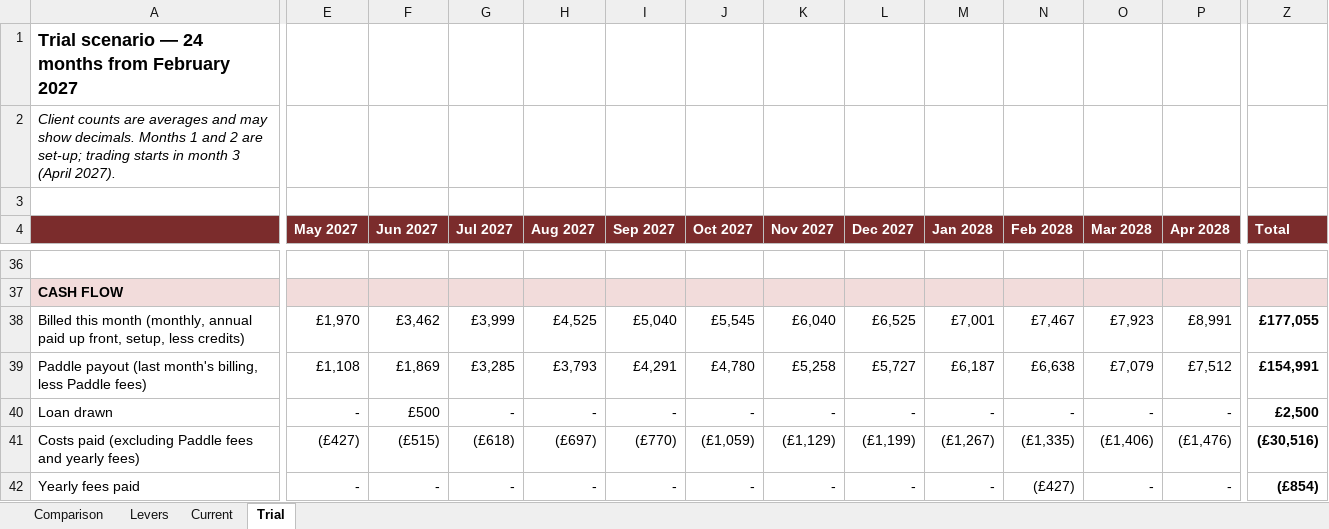
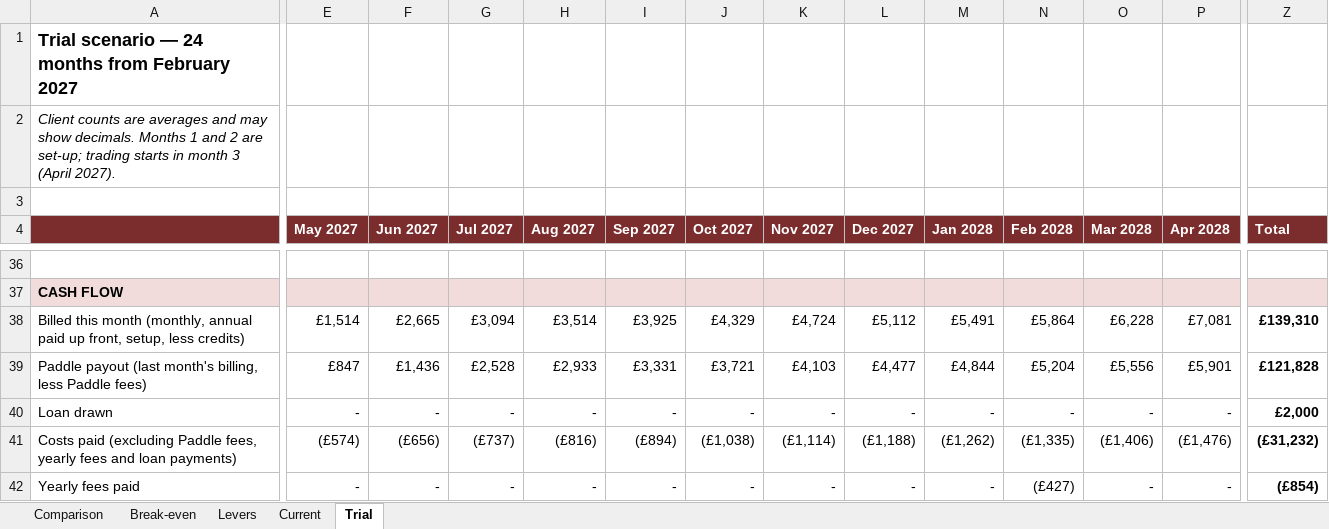
Before and after one commit to sassycomapp/data-mybizz-mgt, an Excel workbook: funding/mybizz-live-trial-scenarios.xlsx, sheet Trial, drawn as a sheet; only a part is shown, gaps mark what is left out; values as stored, in another font and other column widths than the file's, no borders; removed rows and columns are numbered as before the commit, all else as after; rows hold the shown columns only; the diff covers the shown part only; the diff names each change by its address in the sheet, - before the commit and + after, or states it on an @@ line.

Commit message:
Trial scenarios: £119 price, standby from go-live, £2,000 loan

```diff
--- a/funding/mybizz-live-trial-scenarios.xlsx (sheet Trial)
+++ b/funding/mybizz-live-trial-scenarios.xlsx (sheet Trial)
+sheet tab: Break-even
-E38 (May 2027): £1,970
+E38 (May 2027): £1,514
-F38 (Jun 2027): £3,462
+F38 (Jun 2027): £2,665
-G38 (Jul 2027): £3,999
+G38 (Jul 2027): £3,094
-H38 (Aug 2027): £4,525
+H38 (Aug 2027): £3,514
-I38 (Sep 2027): £5,040
+I38 (Sep 2027): £3,925
-J38 (Oct 2027): £5,545
+J38 (Oct 2027): £4,329
-K38 (Nov 2027): £6,040
+K38 (Nov 2027): £4,724
-L38 (Dec 2027): £6,525
+L38 (Dec 2027): £5,112
-M38 (Jan 2028): £7,001
+M38 (Jan 2028): £5,491
-N38 (Feb 2028): £7,467
+N38 (Feb 2028): £5,864
-O38 (Mar 2028): £7,923
+O38 (Mar 2028): £6,228
-P38 (Apr 2028): £8,991
+P38 (Apr 2028): £7,081
-Z38 (Total): £177,055
+Z38 (Total): £139,310
-E39 (May 2027): £1,108
+E39 (May 2027): £847
-F39 (Jun 2027): £1,869
+F39 (Jun 2027): £1,436
-G39 (Jul 2027): £3,285
+G39 (Jul 2027): £2,528
-H39 (Aug 2027): £3,793
+H39 (Aug 2027): £2,933
-I39 (Sep 2027): £4,291
+I39 (Sep 2027): £3,331
-J39 (Oct 2027): £4,780
+J39 (Oct 2027): £3,721
-K39 (Nov 2027): £5,258
+K39 (Nov 2027): £4,103
-L39 (Dec 2027): £5,727
+L39 (Dec 2027): £4,477
-M39 (Jan 2028): £6,187
+M39 (Jan 2028): £4,844
-N39 (Feb 2028): £6,638
+N39 (Feb 2028): £5,204
-O39 (Mar 2028): £7,079
+O39 (Mar 2028): £5,556
-P39 (Apr 2028): £7,512
+P39 (Apr 2028): £5,901
-Z39 (Total): £154,991
+Z39 (Total): £121,828
-F40 (Jun 2027): £500
+F40 (Jun 2027): -
-Z40 (Total): £2,500
+Z40 (Total): £2,000
-row 41: Costs paid (excluding Paddle fees and yearly fees) | (£427) | (£515) | (£618) | (£697) | (£770) | (£1,059) | (£1,129) | (£1,199) | (£1,267) | (£1,335) | (£1,406) | (£1,476) | (£30,516)
+row 41: Costs paid (excluding Paddle fees, yearly fees and loan payments) | (£574) | (£656) | (£737) | (£816) | (£894) | (£1,038) | (£1,114) | (£1,188) | (£1,262) | (£1,335) | (£1,406) | (£1,476) | (£31,232)
```
Also changed, not shown: 3 added rows, 3 removed rows and 210 edited cells elsewhere in this sheet, sheet Levers, sheet Comparison, sheet Current, formulas that keep their value.
